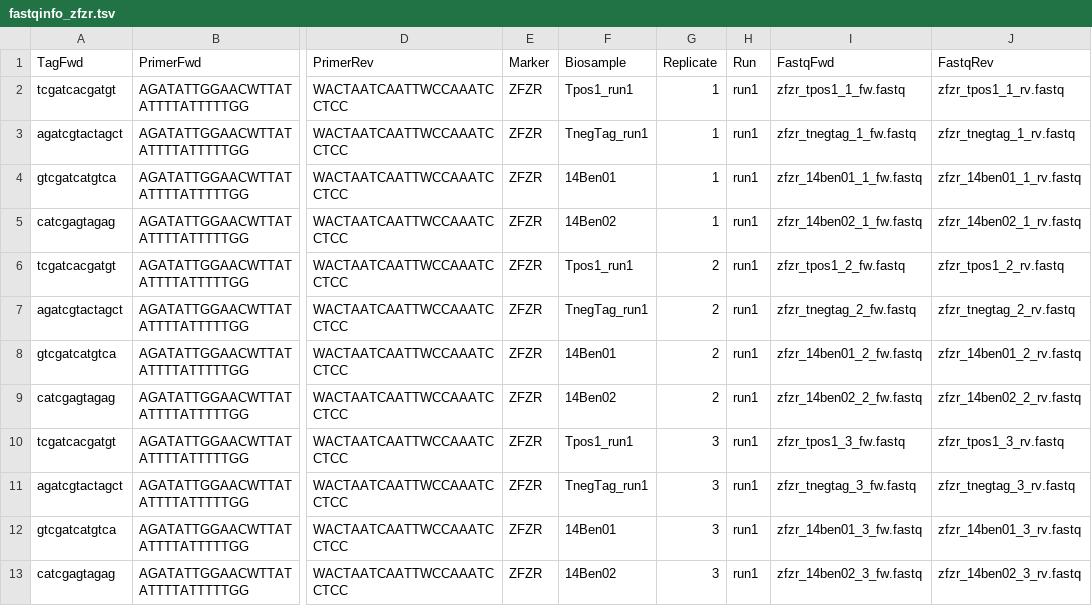
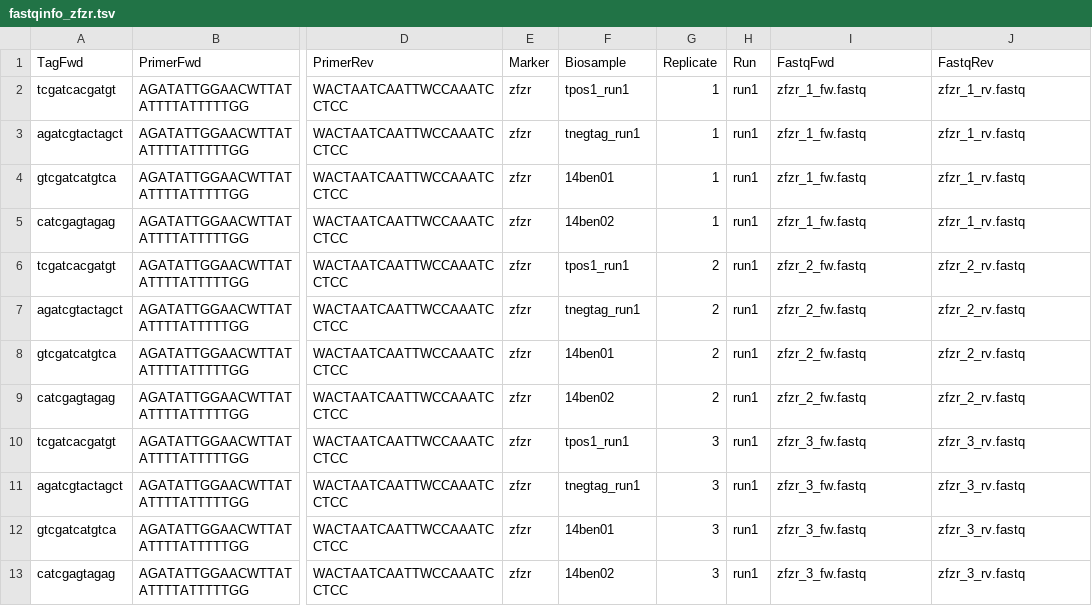
Before and after one commit to aitgon/vtam, a TSV file: doc/data/fastqinfo_zfzr.tsv, drawn as a sheet; only a part is shown, gaps mark what is left out; the diff names each change by its address in the sheet, - before the commit and + after, or states it on an @@ line.

```diff
--- a/doc/data/fastqinfo_zfzr.tsv
+++ b/doc/data/fastqinfo_zfzr.tsv
-E2:E13 (Marker): ZFZR
+E2:E13 (Marker): zfzr
-F2 (Biosample): Tpos1_run1
+F2 (Biosample): tpos1_run1
-I2 (FastqFwd): zfzr_tpos1_1_fw.fastq
+I2 (FastqFwd): zfzr_1_fw.fastq
-J2 (FastqRev): zfzr_tpos1_1_rv.fastq
+J2 (FastqRev): zfzr_1_rv.fastq
-F3 (Biosample): TnegTag_run1
+F3 (Biosample): tnegtag_run1
-I3 (FastqFwd): zfzr_tnegtag_1_fw.fastq
+I3 (FastqFwd): zfzr_1_fw.fastq
-J3 (FastqRev): zfzr_tnegtag_1_rv.fastq
+J3 (FastqRev): zfzr_1_rv.fastq
-F4 (Biosample): 14Ben01
+F4 (Biosample): 14ben01
-I4 (FastqFwd): zfzr_14ben01_1_fw.fastq
+I4 (FastqFwd): zfzr_1_fw.fastq
-J4 (FastqRev): zfzr_14ben01_1_rv.fastq
+J4 (FastqRev): zfzr_1_rv.fastq
-F5 (Biosample): 14Ben02
+F5 (Biosample): 14ben02
-I5 (FastqFwd): zfzr_14ben02_1_fw.fastq
+I5 (FastqFwd): zfzr_1_fw.fastq
-J5 (FastqRev): zfzr_14ben02_1_rv.fastq
+J5 (FastqRev): zfzr_1_rv.fastq
-F6 (Biosample): Tpos1_run1
+F6 (Biosample): tpos1_run1
-I6 (FastqFwd): zfzr_tpos1_2_fw.fastq
+I6 (FastqFwd): zfzr_2_fw.fastq
-J6 (FastqRev): zfzr_tpos1_2_rv.fastq
+J6 (FastqRev): zfzr_2_rv.fastq
-F7 (Biosample): TnegTag_run1
+F7 (Biosample): tnegtag_run1
-I7 (FastqFwd): zfzr_tnegtag_2_fw.fastq
+I7 (FastqFwd): zfzr_2_fw.fastq
-J7 (FastqRev): zfzr_tnegtag_2_rv.fastq
+J7 (FastqRev): zfzr_2_rv.fastq
-F8 (Biosample): 14Ben01
+F8 (Biosample): 14ben01
-I8 (FastqFwd): zfzr_14ben01_2_fw.fastq
+I8 (FastqFwd): zfzr_2_fw.fastq
-J8 (FastqRev): zfzr_14ben01_2_rv.fastq
+J8 (FastqRev): zfzr_2_rv.fastq
-F9 (Biosample): 14Ben02
+F9 (Biosample): 14ben02
-I9 (FastqFwd): zfzr_14ben02_2_fw.fastq
+I9 (FastqFwd): zfzr_2_fw.fastq
-J9 (FastqRev): zfzr_14ben02_2_rv.fastq
+J9 (FastqRev): zfzr_2_rv.fastq
-F10 (Biosample): Tpos1_run1
+F10 (Biosample): tpos1_run1
-I10 (FastqFwd): zfzr_tpos1_3_fw.fastq
+I10 (FastqFwd): zfzr_3_fw.fastq
-J10 (FastqRev): zfzr_tpos1_3_rv.fastq
+J10 (FastqRev): zfzr_3_rv.fastq
-F11 (Biosample): TnegTag_run1
+F11 (Biosample): tnegtag_run1
-I11 (FastqFwd): zfzr_tnegtag_3_fw.fastq
+I11 (FastqFwd): zfzr_3_fw.fastq
-J11 (FastqRev): zfzr_tnegtag_3_rv.fastq
+J11 (FastqRev): zfzr_3_rv.fastq
-F12 (Biosample): 14Ben01
+F12 (Biosample): 14ben01
-I12 (FastqFwd): zfzr_14ben01_3_fw.fastq
+I12 (FastqFwd): zfzr_3_fw.fastq
-J12 (FastqRev): zfzr_14ben01_3_rv.fastq
+J12 (FastqRev): zfzr_3_rv.fastq
-F13 (Biosample): 14Ben02
+F13 (Biosample): 14ben02
-I13 (FastqFwd): zfzr_14ben02_3_fw.fastq
+I13 (FastqFwd): zfzr_3_fw.fastq
-J13 (FastqRev): zfzr_14ben02_3_rv.fastq
+J13 (FastqRev): zfzr_3_rv.fastq
```
Also changed, not shown: doc/data/fastqinfo.tsv, doc/data/fastqinfo_mfzr.tsv, 9 other files.
